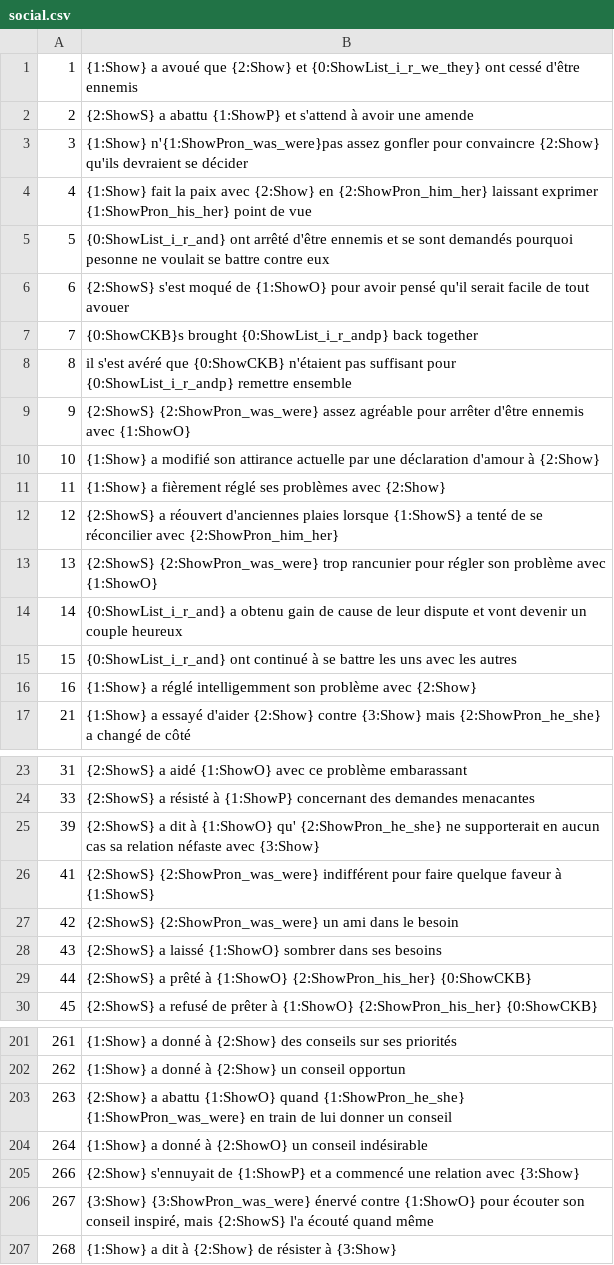
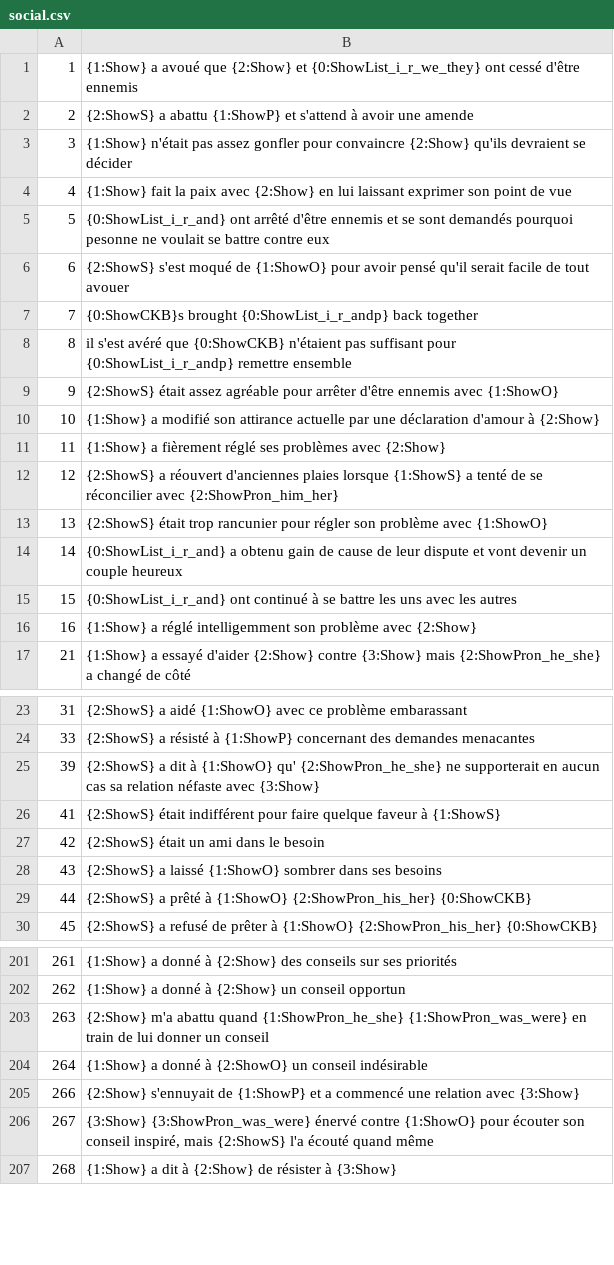
Before and after one commit to justusgamelab2016/LW-translation, a CSV file: language/fr/social.csv, drawn as a sheet; only a part is shown, gaps mark what is left out; the diff names each change by its address in the sheet, - before the commit and + after, or states it on an @@ line.

```diff
--- a/language/fr/social.csv
+++ b/language/fr/social.csv
-B3: {1:Show} n'{1:ShowPron_was_were}pas assez gonfler…
+B3: {1:Show} n'était pas assez gonfler…
-B4: …{2:Show} en {2:ShowPron_him_her} laissant exprimer {1:ShowPron_his_her} point de…
+B4: …{2:Show} en lui laissant exprimer son point de…
-B9: {2:ShowS} {2:ShowPron_was_were} assez agréable…
+B9: {2:ShowS} était assez agréable…
-B13: {2:ShowS} {2:ShowPron_was_were} trop rancunier…
+B13: {2:ShowS} était trop rancunier…
-B26: {2:ShowS} {2:ShowPron_was_were} indifférent pour…
+B26: {2:ShowS} était indifférent pour…
-B27: {2:ShowS} {2:ShowPron_was_were} un ami dans le besoin
+B27: {2:ShowS} était un ami dans le besoin
-B203: {2:Show} a abattu {1:ShowO} quand {1:ShowPron_he_she}…
+B203: {2:Show} m'a abattu quand {1:ShowPron_he_she}…
```
Also changed, not shown: language/fr/GuideConfig.csv, language/fr/PriorityConfig.csv, 2 other files.
